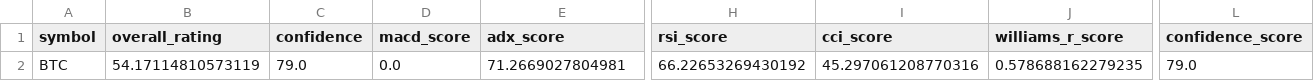
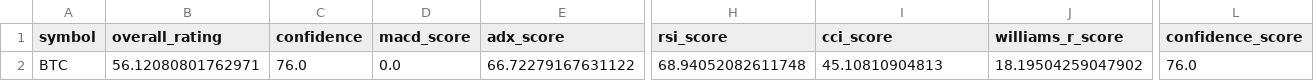
Before and after one commit to cr7pto0-py/crypto-tech-agent, a CSV file: crypto_top20_ratings.csv, drawn as a sheet; only a part is shown, gaps mark what is left out; the diff names each change by its address in the sheet, - before the commit and + after, or states it on an @@ line.

```diff
--- a/crypto_top20_ratings.csv
+++ b/crypto_top20_ratings.csv
-B2 (overall_rating): 54.17114810573119
+B2 (overall_rating): 56.12080801762971
-C2 (confidence): 79.0
+C2 (confidence): 76.0
-E2 (adx_score): 71.2669027804981
+E2 (adx_score): 66.72279167631122
-H2 (rsi_score): 66.22653269430192
+H2 (rsi_score): 68.94052082611748
-I2 (cci_score): 45.297061208770316
+I2 (cci_score): 45.10810904813
-J2 (williams_r_score): 0.578688162279235
+J2 (williams_r_score): 18.19504259047902
-L2 (confidence_score): 79.0
+L2 (confidence_score): 76.0
```
